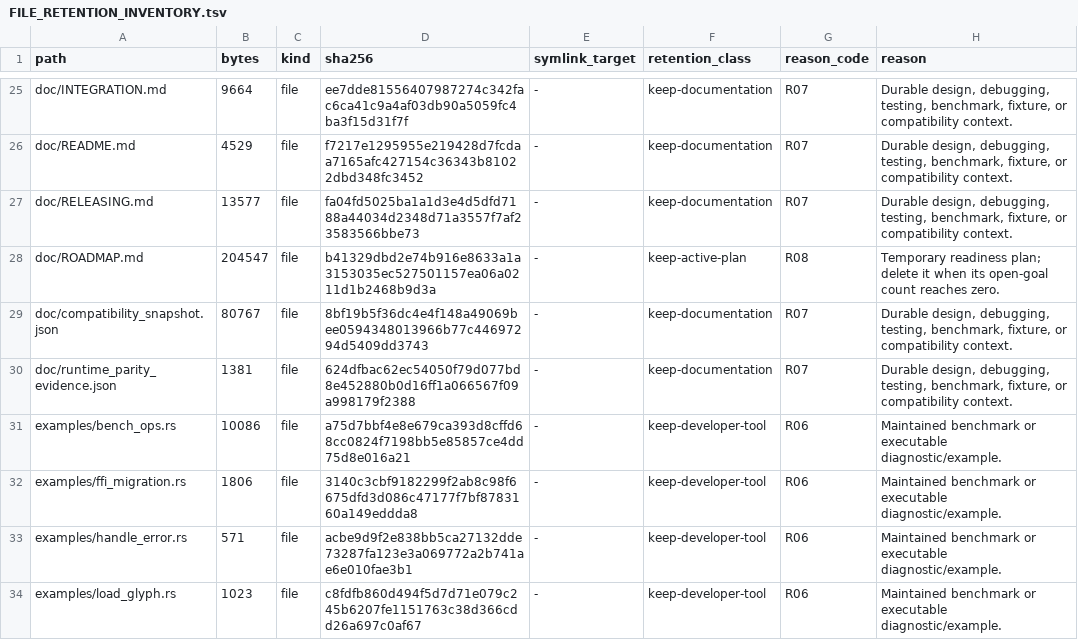
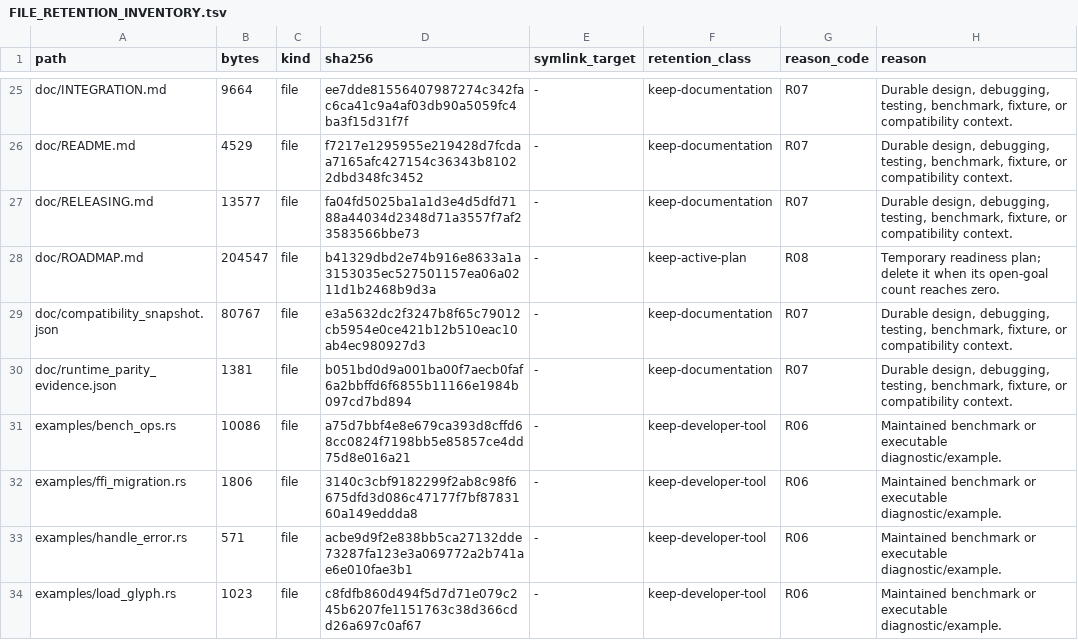
Before and after one commit to appunni-m/fontdone, a TSV file: doc/FILE_RETENTION_INVENTORY.tsv, drawn as a sheet; only a part is shown, gaps mark what is left out.

Commit message:
chore: refresh retention inventory after parity snapshot

```diff
--- a/doc/FILE_RETENTION_INVENTORY.tsv
+++ b/doc/FILE_RETENTION_INVENTORY.tsv
@@ -28,4 +28,4 @@ doc/RELEASING.md	13577	file	fa04fd5025ba1a1d3e4d5dfd7188a44034d2348d71a3557f7af2
 doc/ROADMAP.md	204547	file	b41329dbd2e74b916e8633a1a3153035ec527501157ea06a0211d1b2468b9d3a	-	keep-active-plan	R08	Temporary readiness plan; delete it when its open-goal count reaches zero.
-doc/compatibility_snapshot.json	80767	file	8bf19b5f36dc4e4f148a49069bee0594348013966b77c44697294d5409dd3743	-	keep-documentation	R07	Durable design, debugging, testing, benchmark, fixture, or compatibility context.
-doc/runtime_parity_evidence.json	1381	file	624dfbac62ec54050f79d077bd8e452880b0d16ff1a066567f09a998179f2388	-	keep-documentation	R07	Durable design, debugging, testing, benchmark, fixture, or compatibility context.
+doc/compatibility_snapshot.json	80767	file	e3a5632dc2f3247b8f65c79012cb5954e0ce421b12b510eac10ab4ec980927d3	-	keep-documentation	R07	Durable design, debugging, testing, benchmark, fixture, or compatibility context.
+doc/runtime_parity_evidence.json	1381	file	b051bd0d9a001ba00f7aecb0faf6a2bbffd6f6855b11166e1984b097cd7bd894	-	keep-documentation	R07	Durable design, debugging, testing, benchmark, fixture, or compatibility context.
 examples/bench_ops.rs	10086	file	a75d7bbf4e8e679ca393d8cffd68cc0824f7198bb5e85857ce4dd75d8e016a21	-	keep-developer-tool	R06	Maintained benchmark or executable diagnostic/example.
```
